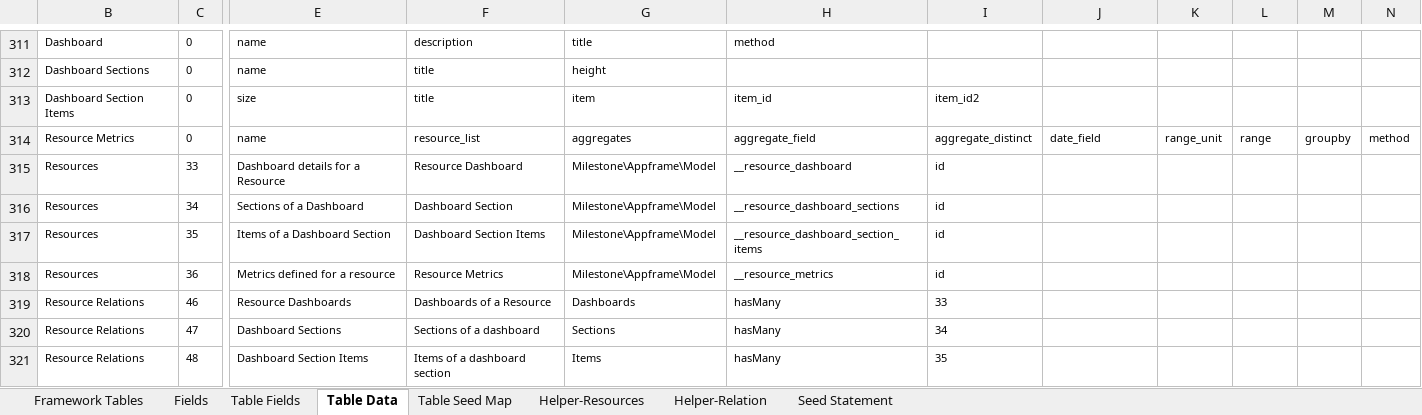
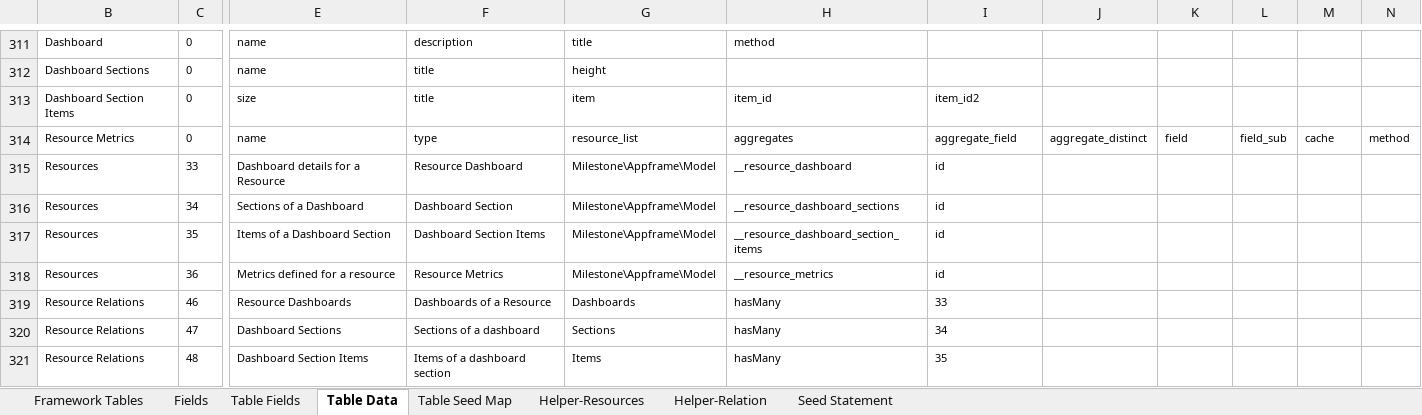
Before and after one commit to MilestoneInnovativeTechnologies/Appframe, an Excel workbook: Helper.xlsx, sheet Table Data, drawn as a sheet; only a part is shown, gaps mark what is left out; values as stored, in another font and other column widths than the file's, no borders; table styles not drawn; the diff names each change by its address in the sheet, - before the commit and + after, or states it on an @@ line.

Commit message:
Metric Table Modified

```diff
--- a/Helper.xlsx (sheet Table Data)
+++ b/Helper.xlsx (sheet Table Data)
-F314: resource_list
+F314: type
-G314: aggregates
+G314: resource_list
-H314: aggregate_field
+H314: aggregates
-I314: aggregate_distinct
+I314: aggregate_field
-J314: date_field
+J314: aggregate_distinct
-K314: range_unit
+K314: field
-L314: range
+L314: field_sub
-M314: groupby
+M314: cache
```
Also changed, not shown: sheet Seed Statement, sheet Fields, sheet Table Fields, hidden cells, 2 other files.
